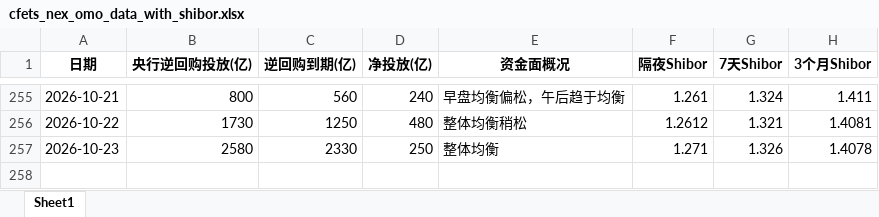
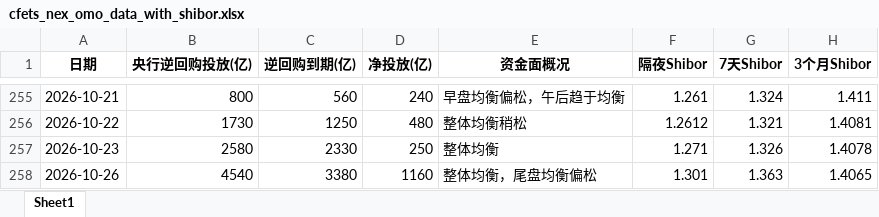
Before and after one commit to GenimiWorkcola/monitor, an Excel workbook: rmb_liquidity/old data/cfets_nex_omo_data_with_shibor.xlsx, sheet Sheet1, drawn as a sheet; only a part is shown, gaps mark what is left out; values as stored, in another font and other column widths than the file's, no borders; the diff names each change by its address in the sheet, - before the commit and + after, or states it on an @@ line.

```diff
--- a/rmb_liquidity/old data/cfets_nex_omo_data_with_shibor.xlsx (sheet Sheet1)
+++ b/rmb_liquidity/old data/cfets_nex_omo_data_with_shibor.xlsx (sheet Sheet1)
+row 258: 2026-10-26 | 4540 | 3380 | 1160 | 整体均衡，尾盘均衡偏松 | 1.301 | 1.363 | 1.4065
```
Also changed, not shown: 3 other files.
